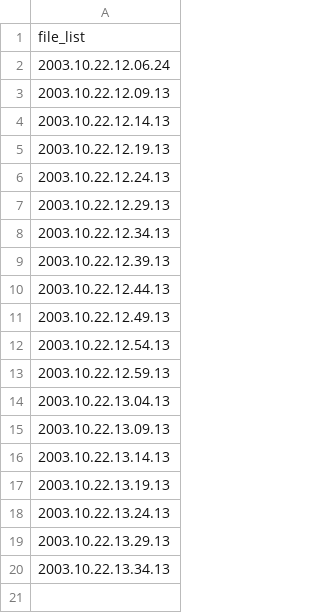
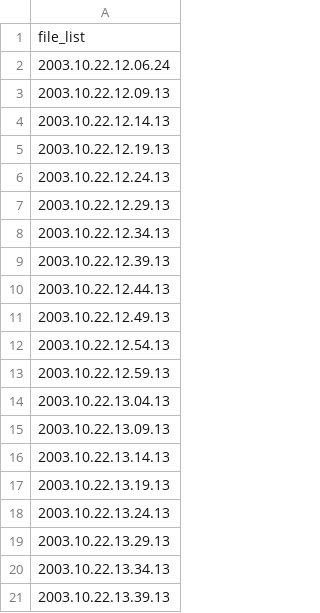
Before and after one commit to AkthemRehab/BFDD, a CSV file: init-file-list/data.csv, drawn as a sheet.

Commit message:
update init-file-list

```diff
--- a/init-file-list/data.csv
+++ b/init-file-list/data.csv
@@ -20 +20,2 @@
 "2003.10.22.13.34.13"
+"2003.10.22.13.39.13"
```
Also changed, not shown: 3 other files.
